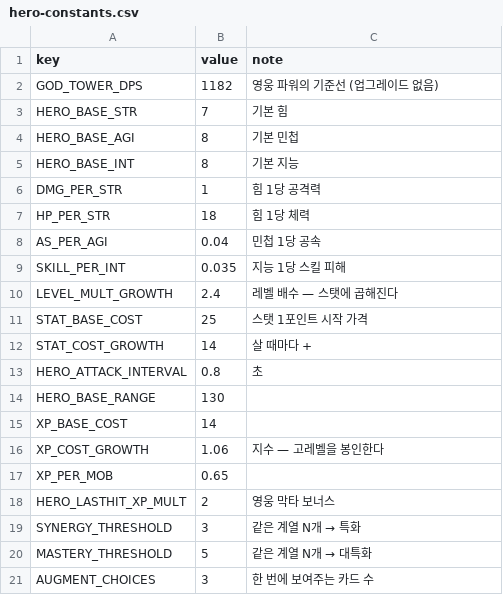
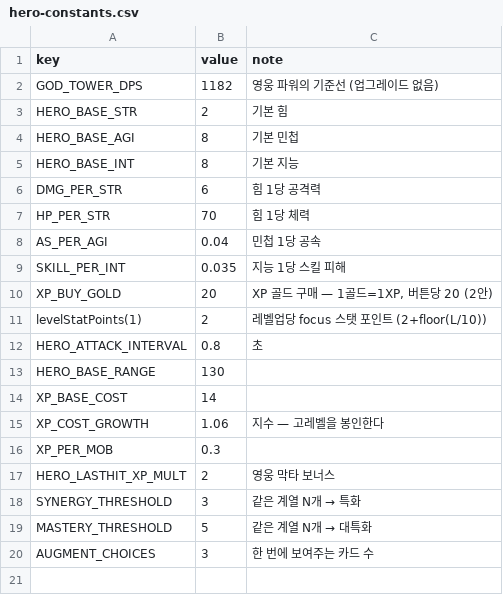
Before and after one commit to acee90/game_TD, a CSV file: docs/balance/hero-constants.csv, drawn as a sheet.

```diff
--- a/docs/balance/hero-constants.csv
+++ b/docs/balance/hero-constants.csv
@@ -2,12 +2,11 @@ key,value,note
 GOD_TOWER_DPS,1182,영웅 파워의 기준선 (업그레이드 없음)
-HERO_BASE_STR,7,기본 힘
+HERO_BASE_STR,2,기본 힘
 HERO_BASE_AGI,8,기본 민첩
 HERO_BASE_INT,8,기본 지능
-DMG_PER_STR,1,힘 1당 공격력
-HP_PER_STR,18,힘 1당 체력
+DMG_PER_STR,6,힘 1당 공격력
+HP_PER_STR,70,힘 1당 체력
 AS_PER_AGI,0.04,민첩 1당 공속
 SKILL_PER_INT,0.035,지능 1당 스킬 피해
-LEVEL_MULT_GROWTH,2.4,레벨 배수 — 스탯에 곱해진다
-STAT_BASE_COST,25,스탯 1포인트 시작 가격
-STAT_COST_GROWTH,14,살 때마다 +
+XP_BUY_GOLD,20,"XP 골드 구매 — 1골드=1XP, 버튼당 20 (2안)"
+levelStatPoints(1),2,레벨업당 focus 스탯 포인트 (2+floor(L/10))
 HERO_ATTACK_INTERVAL,0.8,초
@@ -16,3 +15,3 @@ XP_BASE_COST,14,
 XP_COST_GROWTH,1.06,지수 — 고레벨을 봉인한다
-XP_PER_MOB,0.65,
+XP_PER_MOB,0.3,
 HERO_LASTHIT_XP_MULT,2,영웅 막타 보너스
```
Also changed, not shown: docs/balance/hero-power-curve.csv, 11 other files.
